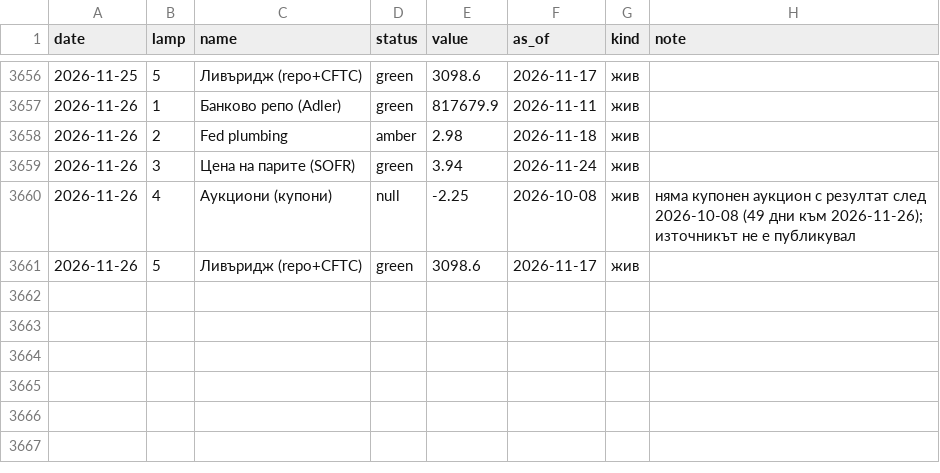
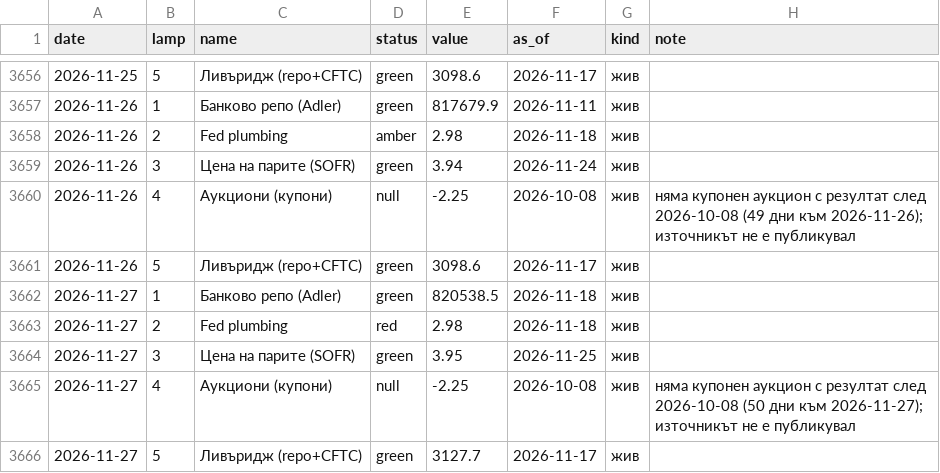
Before and after one commit to tsvetoslavtsachev/treasury-funding-radar, a CSV file: data/lamps_history.csv, drawn as a sheet; only a part is shown, gaps mark what is left out; the diff names each change by its address in the sheet, - before the commit and + after, or states it on an @@ line.

```diff
--- a/data/lamps_history.csv
+++ b/data/lamps_history.csv
+row 3662: 2026-11-27 | 1 | Банково репо (Adler) | green | 820538.5 | 2026-11-18 | жив
+row 3663: 2026-11-27 | 2 | Fed plumbing | red | 2.98 | 2026-11-18 | жив
+row 3664: 2026-11-27 | 3 | Цена на парите (SOFR) | green | 3.95 | 2026-11-25 | жив
+row 3665: 2026-11-27 | 4 | Аукциони (купони) | null | -2.25 | 2026-10-08 | жив | няма купонен аукцион с резултат след 2026-10-08 (50 дни към 2026-11-27); източникът не е публикувал
+row 3666: 2026-11-27 | 5 | Ливъридж (repo+CFTC) | green | 3127.7 | 2026-11-17 | жив
```
Also changed, not shown: 4 other files.
